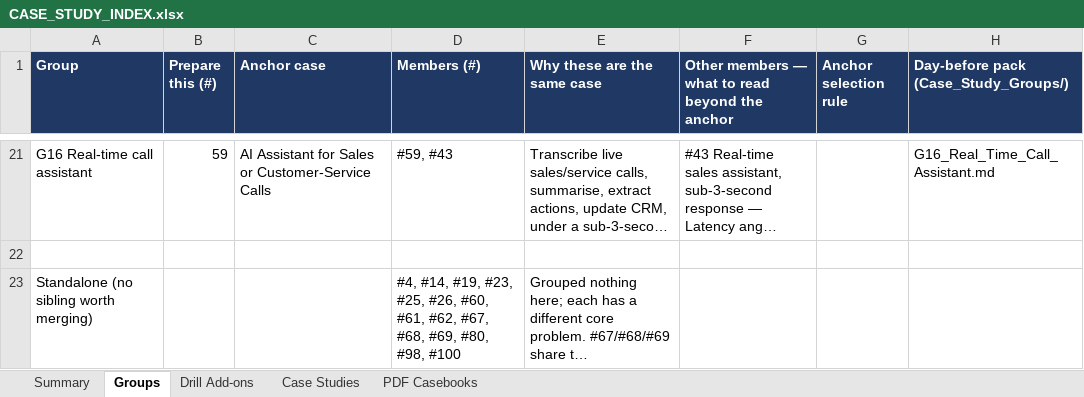
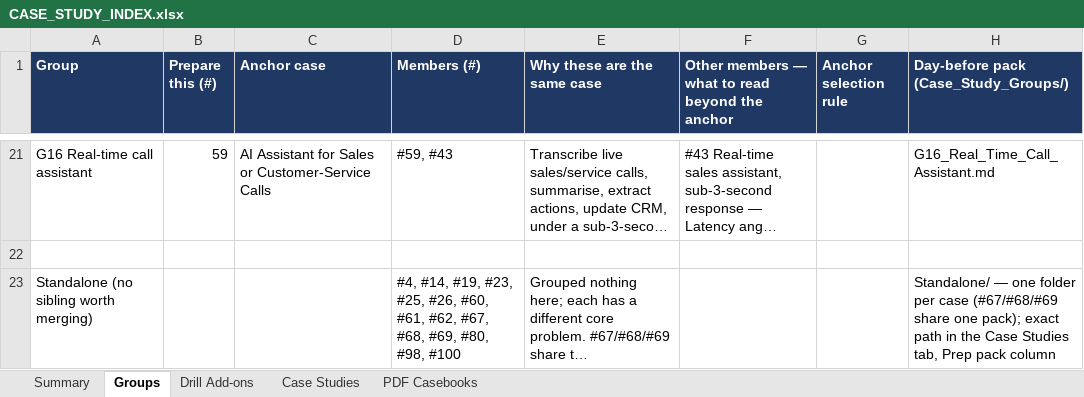
Before and after one commit to Sourav692/AI-ENGINEERING-DEMYSTIFIED, an Excel workbook: 06_Interview_Prep/CASE_STUDY_INDEX.xlsx, sheet Groups, drawn as a sheet; only a part is shown, gaps mark what is left out; long unchanged cells end in …; values as stored, in another font and other column widths than the file's, no borders; the diff names each change by its address in the sheet, - before the commit and + after, or states it on an @@ line.

Commit message:
docs: update case study documents and add new prioritization guide for AI use cases
This commit includes significant updates to existing case study documents and introduces a new markdown file focused on prioritizing AI use cases. Key changes include:

1. **G01_Enterprise_Knowledge_Assistant.md**: Updated to reflect changes in section contributions and clarify the design and implementation details.
2. **New File: 60_Prioritize_AI_Use_Cases.md**: A comprehensive guide outlining a structured approach to prioritizing AI use cases in large enterprises, including criteria for selection and evaluation.

These updates aim to enhance the interview preparation materials by providing clearer insights and actionable strategies for AI implementation.

```diff
--- a/06_Interview_Prep/CASE_STUDY_INDEX.xlsx (sheet Groups)
+++ b/06_Interview_Prep/CASE_STUDY_INDEX.xlsx (sheet Groups)
-H23: (empty)
+H23: Standalone/ — one folder per case (#67/#68/#69 share one pack); exact path in the Case Studies tab, Prep pack column
```
Also changed, not shown: sheet Summary, sheet Case Studies, 2 other files.
